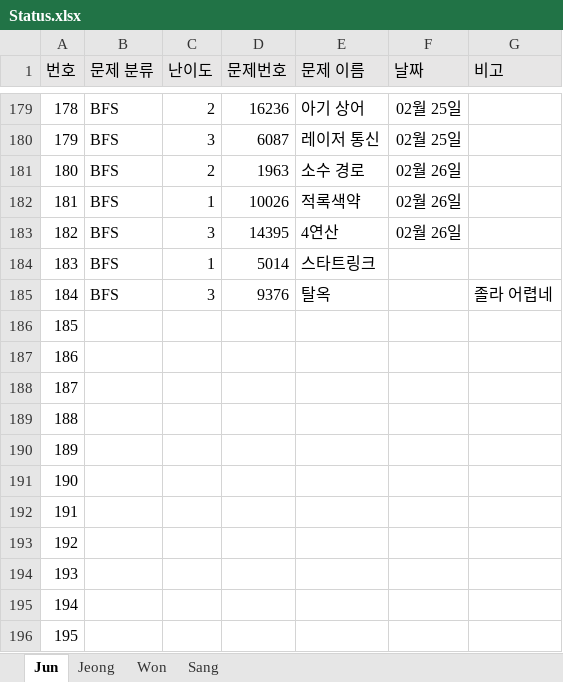
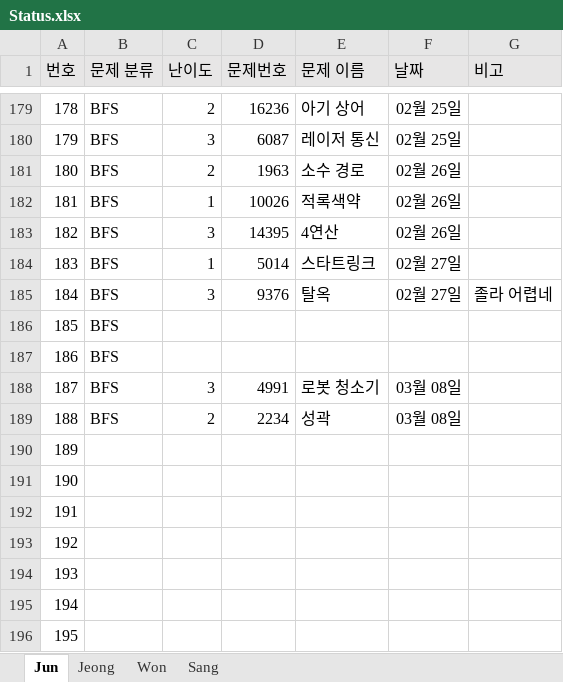
Before and after one commit to JunHeon-Ch/GC_Algorithm_Study, an Excel workbook: Status.xlsx, sheet Jun, drawn as a sheet; only a part is shown, gaps mark what is left out; values as stored, in another font and other column widths than the file's, no borders; the diff names each change by its address in the sheet, - before the commit and + after, or states it on an @@ line.

Commit message:
docs: Updating junheon status

```diff
--- a/Status.xlsx (sheet Jun)
+++ b/Status.xlsx (sheet Jun)
-F184:F185 (날짜): (empty)
+F184:F185 (날짜): 02월 27일
-B186:B189 (문제 분류): (empty)
+B186:B189 (문제 분류): BFS
-C188 (난이도): (empty)
+C188 (난이도): 3
-D188 (문제번호): (empty)
+D188 (문제번호): 4991
-E188 (문제 이름): (empty)
+E188 (문제 이름): 로봇 청소기
-F188:F189 (날짜): (empty)
+F188:F189 (날짜): 03월 08일
-C189 (난이도): (empty)
+C189 (난이도): 2
-D189 (문제번호): (empty)
+D189 (문제번호): 2234
-E189 (문제 이름): (empty)
+E189 (문제 이름): 성곽
```
